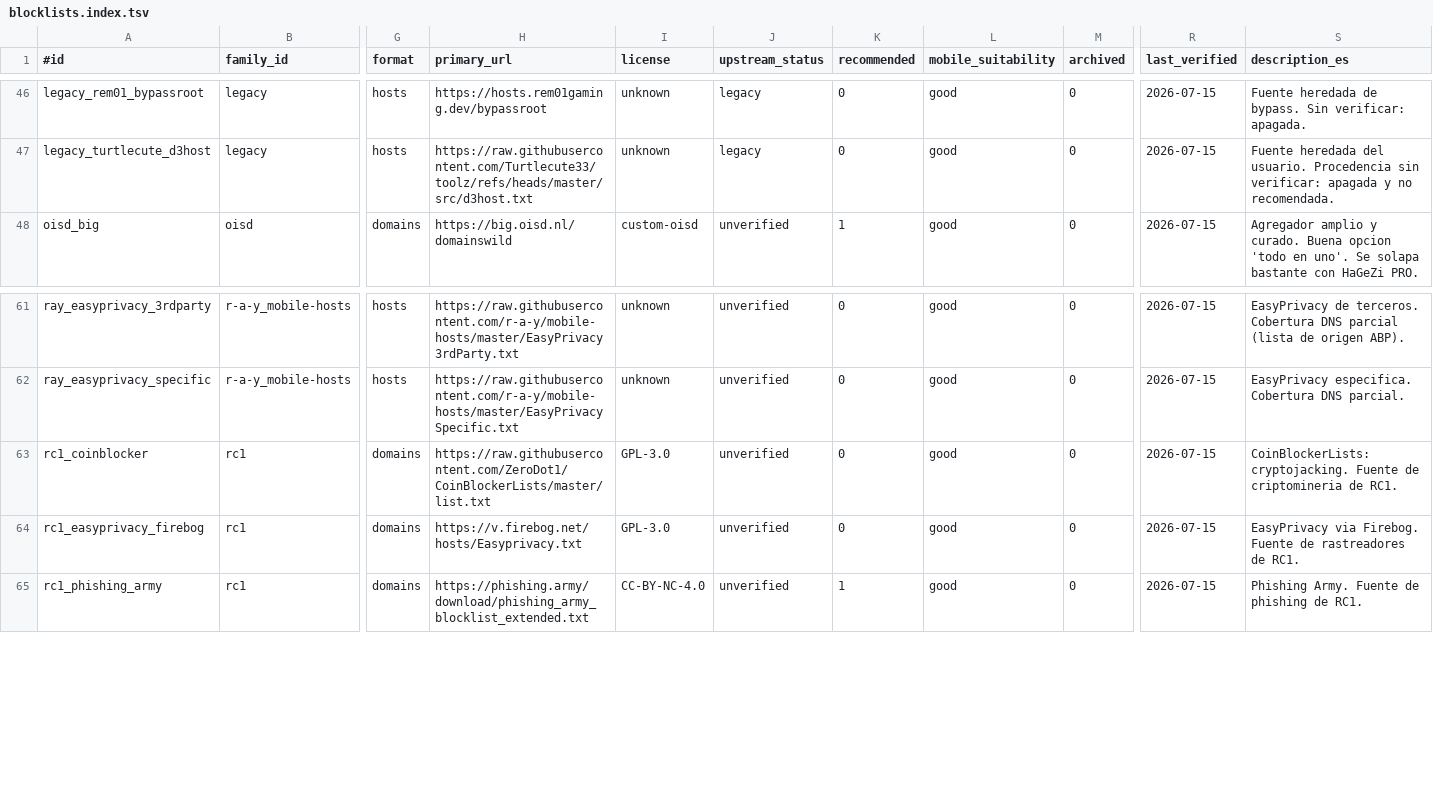
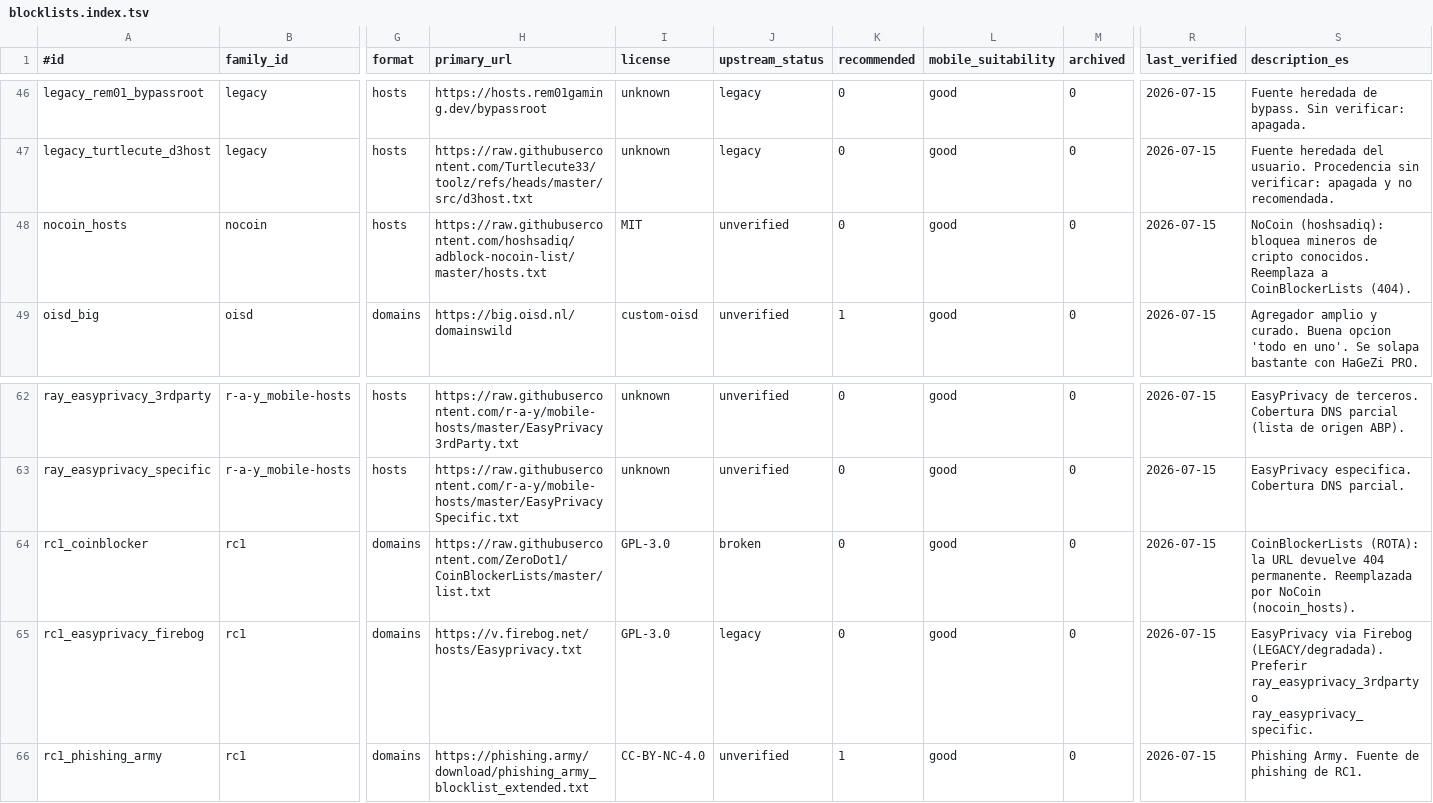
Before and after one commit to Skaymer-AR/DNSCrypt-Manager-WebUI, a TSV file: config/catalog/blocklists.index.tsv, drawn as a sheet; only a part is shown, gaps mark what is left out; addresses are those after the commit; rows hold the shown columns only; the diff names each change by its address in the sheet, - before the commit and + after, or states it on an @@ line.

Commit message:
fix(catalog): repair the three broken RC1 sources (RC2.2 network hotfix)
Field reports on Android showed cryptomining 404 and phishing/trackers curl(6).
Fixes driven by evidence, not guesses:
- rc1_coinblocker (ZeroDot1 CoinBlockerLists): URL returns a PERMANENT HTTP 404 ->
  upstream_status=broken, recommended=false. Kept in historical metadata.
- nocoin_hosts (hoshsadiq adblock-nocoin-list, hosts, MIT) ADDED as replacement,
  supersedes=rc1_coinblocker, recommended=false, upstream_status=unverified (never
  marked verified from CI). Note: does not block all cryptomining.
- rc1_easyprivacy_firebog (Firebog mirror): degraded to upstream_status=legacy,
  recommended=false for new installs; metadata/history kept. Notes point to
  maintained catalog alternatives (ray_easyprivacy_3rdparty / _specific /
  ray_adguard_tracking); Native Tracker is NOT called an exact EasyPrivacy match.
- rc1_phishing_army kept as-is (the failure was curl(6) resolution, NOT 404/broken).
- catalog.sh: cat_update_one now SKIPS broken/archived sources (no download, no
  retrying a permanent 404 as temporary); records download_failed and preserves the
  last valid copy. Catalog is 71 sources, generator --check reproducible.

```diff
--- a/config/catalog/blocklists.index.tsv
+++ b/config/catalog/blocklists.index.tsv
+row 48: nocoin_hosts | nocoin | hosts | https://raw.githubusercontent.com/hoshsadiq/adblock-nocoin-list/master/hosts.txt | MIT | unverified | 0 | good | 0 | 2026-07-15 | NoCoin (hoshsadiq): bloquea mineros de cripto conocidos. Reemplaza a CoinBlockerLists (404).
-J64 (upstream_status): unverified
+J64 (upstream_status): broken
-S64 (description_es): CoinBlockerLists: cryptojacking. Fuente de criptomineria de RC1.
+S64 (description_es): CoinBlockerLists (ROTA): la URL devuelve 404 permanente. Reemplazada por NoCoin (nocoin_hosts).
-J65 (upstream_status): unverified
+J65 (upstream_status): legacy
-S65 (description_es): EasyPrivacy via Firebog. Fuente de rastreadores de RC1.
+S65 (description_es): EasyPrivacy via Firebog (LEGACY/degradada). Preferir ray_easyprivacy_3rdparty o ray_easyprivacy_specific.
```
Also changed, not shown: 3 other files.
